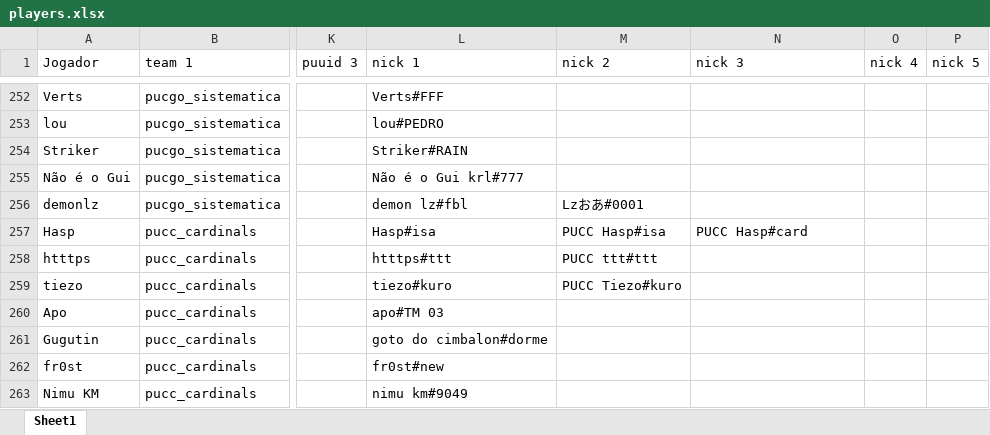
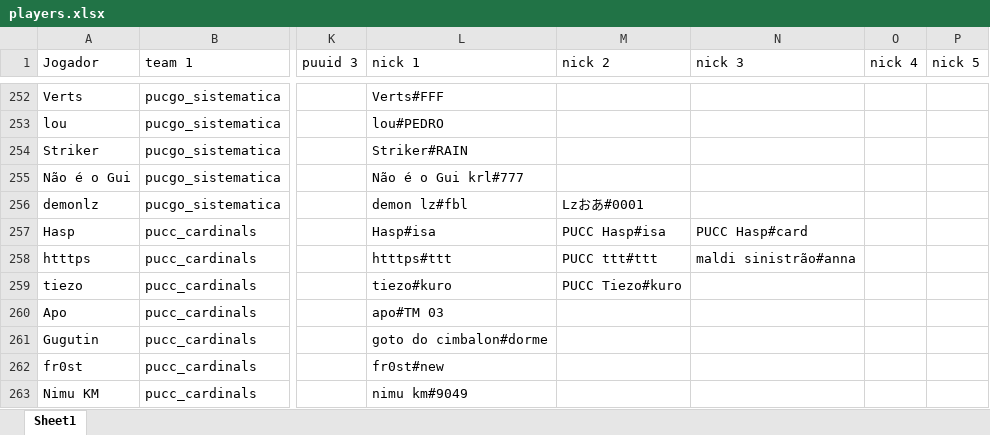
Before and after one commit to kmzmath/univlr, an Excel workbook: dados_excel/players.xlsx, sheet Sheet1, drawn as a sheet; only a part is shown, gaps mark what is left out; values as stored, in another font and other column widths than the file's, no borders; table styles not drawn; the diff covers the shown part only; the diff names each change by its address in the sheet, - before the commit and + after, or states it on an @@ line.

```diff
--- a/dados_excel/players.xlsx (sheet Sheet1)
+++ b/dados_excel/players.xlsx (sheet Sheet1)
-N258 (nick 3): (empty)
+N258 (nick 3): maldi sinistrão#anna
```
Also changed, not shown: 6 added rows and 13 edited cells elsewhere in this sheet, dados_excel/round_state_winrates.xlsx, dados_excel/teams.xlsx, 28 other files.
